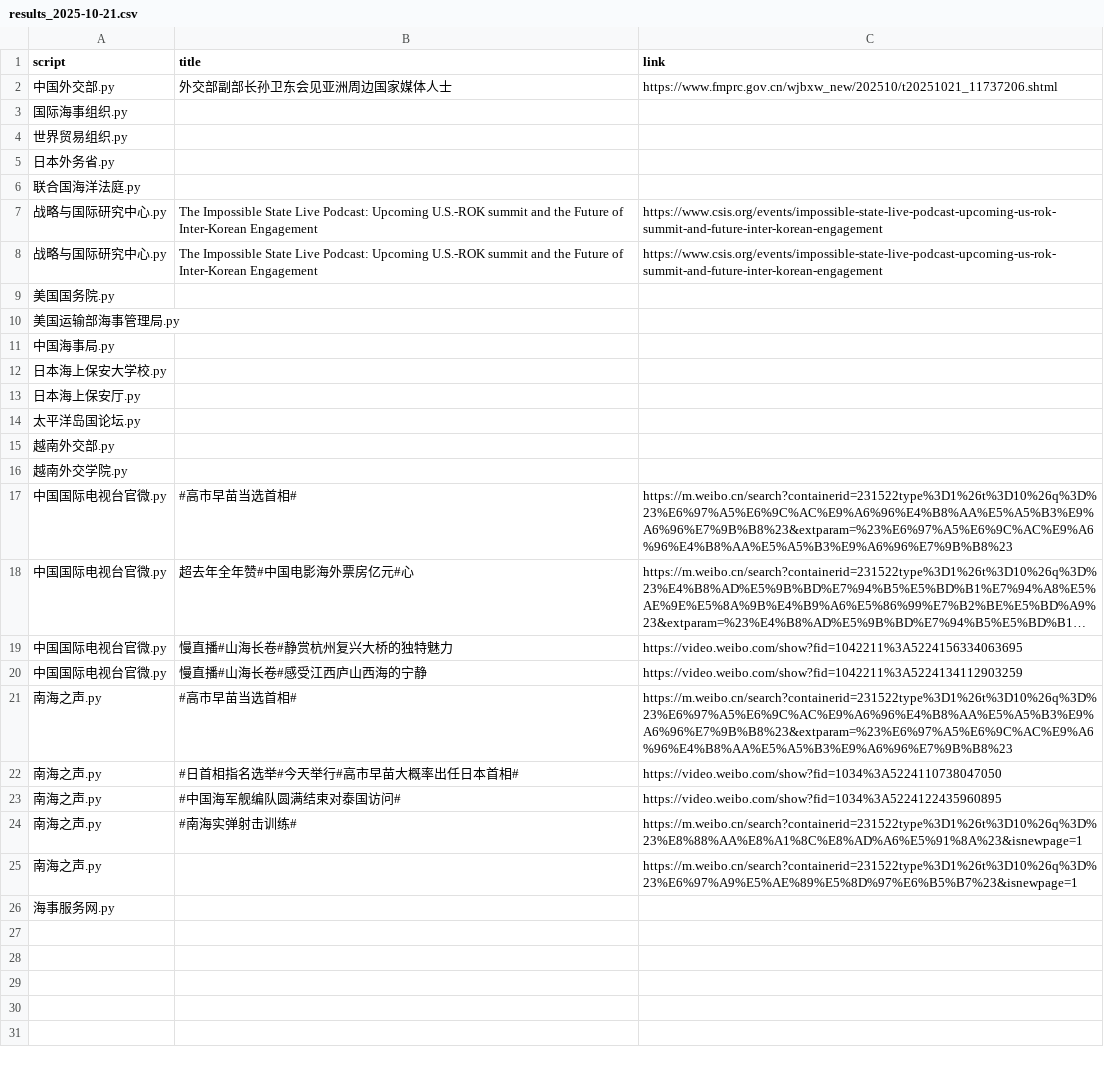
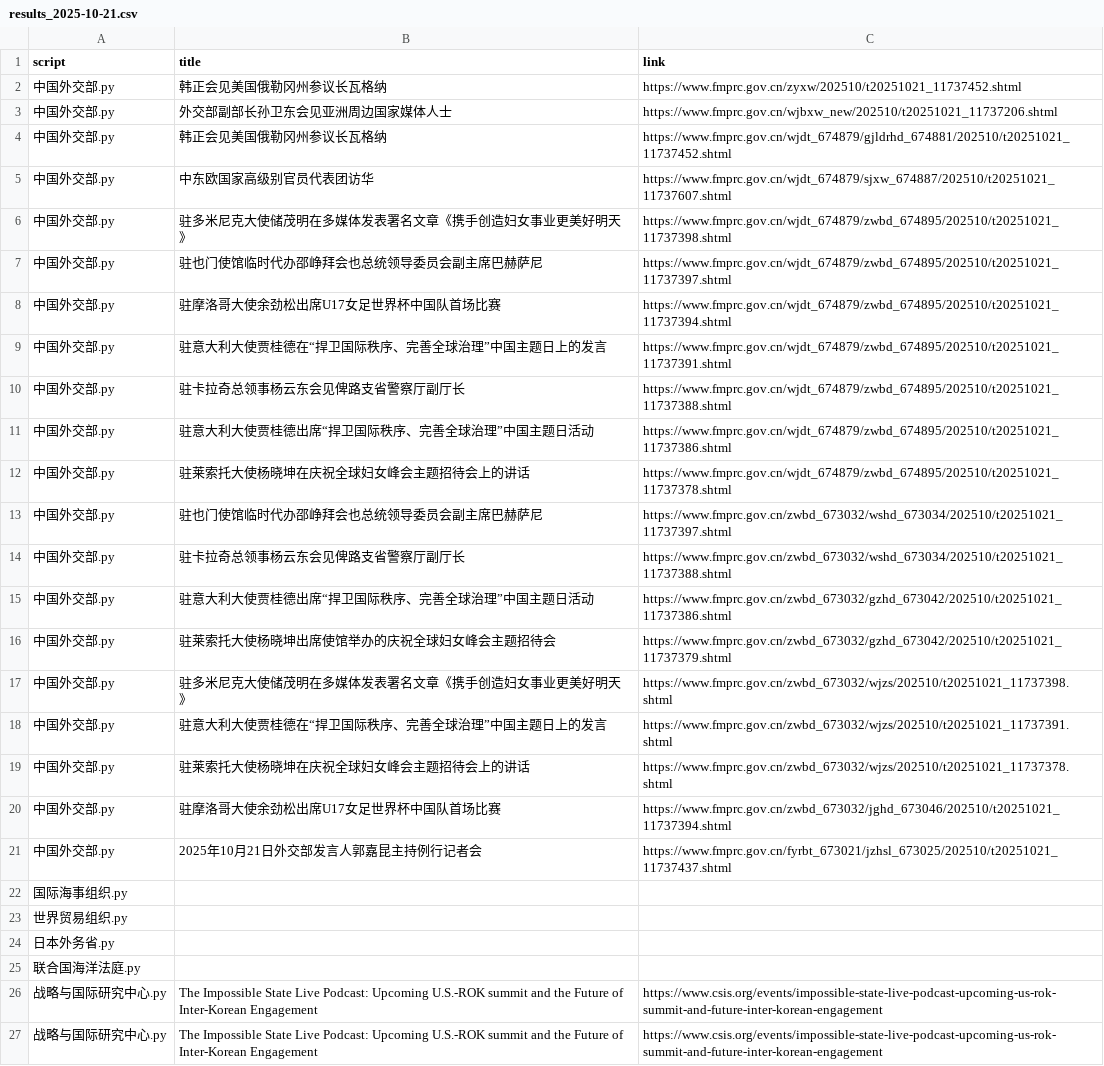
Before and after one commit to KACSH9/---, a CSV file: results_2025-10-21.csv, drawn as a sheet; only a part is shown; the shorter side is filled out with more unchanged rows; long unchanged cells end in …; the diff covers the shown part only.

```diff
--- a/results_2025-10-21.csv
+++ b/results_2025-10-21.csv
@@ -1,3 +1,22 @@
 script,title,link
+中国外交部.py,韩正会见美国俄勒冈州参议长瓦格纳,https://www.fmprc.gov.cn/zyxw/202510/t20251021_11737452.shtml
 中国外交部.py,外交部副部长孙卫东会见亚洲周边国家媒体人士,https://www.fmprc.gov.cn/wjbxw_new/202510/t20251021_11737206.shtml
+中国外交部.py,韩正会见美国俄勒冈州参议长瓦格纳,https://www.fmprc.gov.cn/wjdt_674879/gjldrhd_674881/202510/t20251021_11737452.shtml
+中国外交部.py,中东欧国家高级别官员代表团访华,https://www.fmprc.gov.cn/wjdt_674879/sjxw_674887/202510/t20251021_11737607.shtml
+中国外交部.py,驻多米尼克大使储茂明在多媒体发表署名文章《携手创造妇女事业更美好明天》,https://www.fmprc.gov.cn/wjdt_674879/zwbd_674895/202510/t20251021_11737398.shtml
+中国外交部.py,驻也门使馆临时代办邵峥拜会也总统领导委员会副主席巴赫萨尼,https://www.fmprc.gov.cn/wjdt_674879/zwbd_674895/202510/t20251021_11737397.shtml
+中国外交部.py,驻摩洛哥大使余劲松出席U17女足世界杯中国队首场比赛,https://www.fmprc.gov.cn/wjdt_674879/zwbd_674895/202510/t20251021_11737394.shtml
+中国外交部.py,驻意大利大使贾桂德在“捍卫国际秩序、完善全球治理”中国主题日上的发言,https://www.fmprc.gov.cn/wjdt_674879/zwbd_674895/202510/t20251021_11737391.shtml
+中国外交部.py,驻卡拉奇总领事杨云东会见俾路支省警察厅副厅长,https://www.fmprc.gov.cn/wjdt_674879/zwbd_674895/202510/t20251021_11737388.shtml
+中国外交部.py,驻意大利大使贾桂德出席“捍卫国际秩序、完善全球治理”中国主题日活动,https://www.fmprc.gov.cn/wjdt_674879/zwbd_674895/202510/t20251021_11737386.shtml
+中国外交部.py,驻莱索托大使杨晓坤在庆祝全球妇女峰会主题招待会上的讲话,https://www.fmprc.gov.cn/wjdt_674879/zwbd_674895/202510/t20251021_11737378.shtml
+中国外交部.py,驻也门使馆临时代办邵峥拜会也总统领导委员会副主席巴赫萨尼,https://www.fmprc.gov.cn/zwbd_673032/wshd_673034/202510/t20251021_11737397.shtml
+中国外交部.py,驻卡拉奇总领事杨云东会见俾路支省警察厅副厅长,https://www.fmprc.gov.cn/zwbd_673032/wshd_673034/202510/t20251021_11737388.shtml
+中国外交部.py,驻意大利大使贾桂德出席“捍卫国际秩序、完善全球治理”中国主题日活动,https://www.fmprc.gov.cn/zwbd_673032/gzhd_673042/202510/t20251021_11737386.shtml
+中国外交部.py,驻莱索托大使杨晓坤出席使馆举办的庆祝全球妇女峰会主题招待会,https://www.fmprc.gov.cn/zwbd_673032/gzhd_673042/202510/t20251021_11737379.shtml
+中国外交部.py,驻多米尼克大使储茂明在多媒体发表署名文章《携手创造妇女事业更美好明天》,https://www.fmprc.gov.cn/zwbd_673032/wjzs/202510/t20251021_11737398.shtml
+中国外交部.py,驻意大利大使贾桂德在“捍卫国际秩序、完善全球治理”中国主题日上的发言,https://www.fmprc.gov.cn/zwbd_673032/wjzs/202510/t20251021_11737391.shtml
+中国外交部.py,驻莱索托大使杨晓坤在庆祝全球妇女峰会主题招待会上的讲话,https://www.fmprc.gov.cn/zwbd_673032/wjzs/202510/t20251021_11737378.shtml
+中国外交部.py,驻摩洛哥大使余劲松出席U17女足世界杯中国队首场比赛,https://www.fmprc.gov.cn/zwbd_673032/jghd_673046/202510/t20251021_11737394.shtml
+中国外交部.py,2025年10月21日外交部发言人郭嘉昆主持例行记者会,https://www.fmprc.gov.cn/fyrbt_673021/jzhsl_673025/202510/t20251021_11737437.shtml
 国际海事组织.py,,
```
Also changed, not shown: 8 added rows elsewhere in this file.
